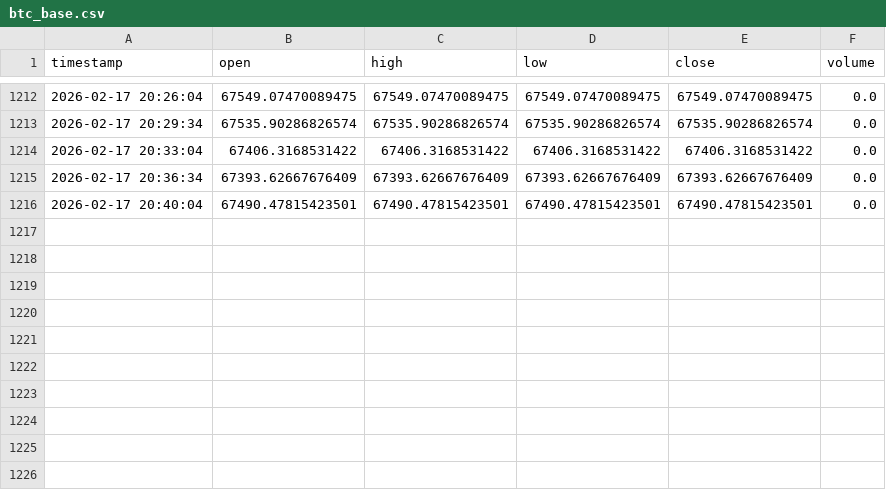
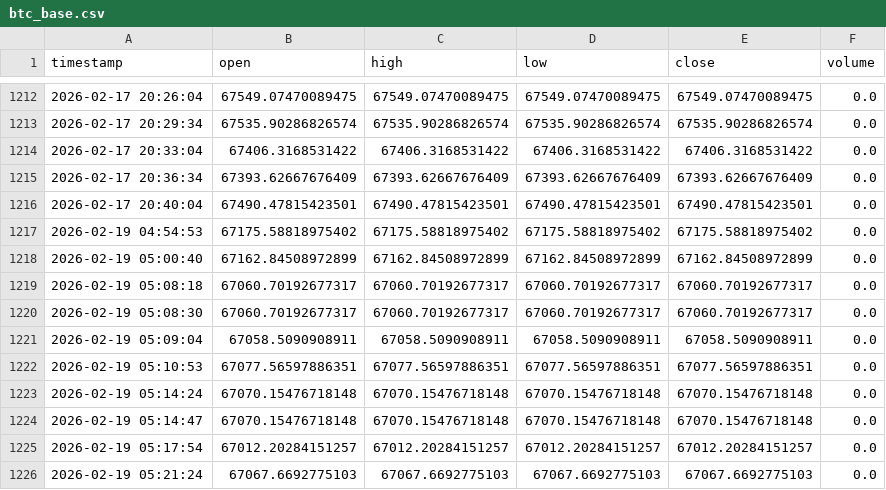
Before and after one commit to sergiohmendess/oraculo-btc, a CSV file: data/btc_base.csv, drawn as a sheet; only a part is shown, gaps mark what is left out; the diff names each change by its address in the sheet, - before the commit and + after, or states it on an @@ line.

```diff
--- a/data/btc_base.csv
+++ b/data/btc_base.csv
+row 1217: 2026-02-19 04:54:53 | 67175.58818975402 | 67175.58818975402 | 67175.58818975402 | 67175.58818975402 | 0.0
+row 1218: 2026-02-19 05:00:40 | 67162.84508972899 | 67162.84508972899 | 67162.84508972899 | 67162.84508972899 | 0.0
+row 1219: 2026-02-19 05:08:18 | 67060.70192677317 | 67060.70192677317 | 67060.70192677317 | 67060.70192677317 | 0.0
+row 1220: 2026-02-19 05:08:30 | 67060.70192677317 | 67060.70192677317 | 67060.70192677317 | 67060.70192677317 | 0.0
+row 1221: 2026-02-19 05:09:04 | 67058.5090908911 | 67058.5090908911 | 67058.5090908911 | 67058.5090908911 | 0.0
+row 1222: 2026-02-19 05:10:53 | 67077.56597886351 | 67077.56597886351 | 67077.56597886351 | 67077.56597886351 | 0.0
+row 1223: 2026-02-19 05:14:24 | 67070.15476718148 | 67070.15476718148 | 67070.15476718148 | 67070.15476718148 | 0.0
+row 1224: 2026-02-19 05:14:47 | 67070.15476718148 | 67070.15476718148 | 67070.15476718148 | 67070.15476718148 | 0.0
+row 1225: 2026-02-19 05:17:54 | 67012.20284151257 | 67012.20284151257 | 67012.20284151257 | 67012.20284151257 | 0.0
+row 1226: 2026-02-19 05:21:24 | 67067.6692775103 | 67067.6692775103 | 67067.6692775103 | 67067.6692775103 | 0.0
```
Also changed, not shown: 4 other files.
